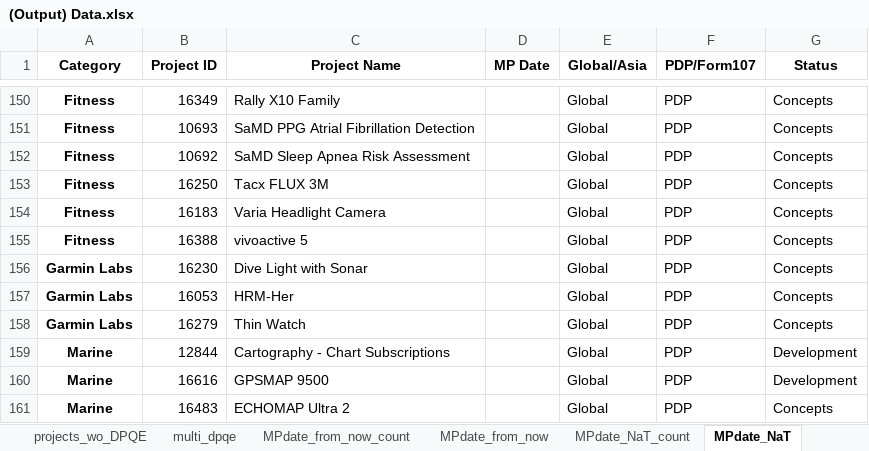
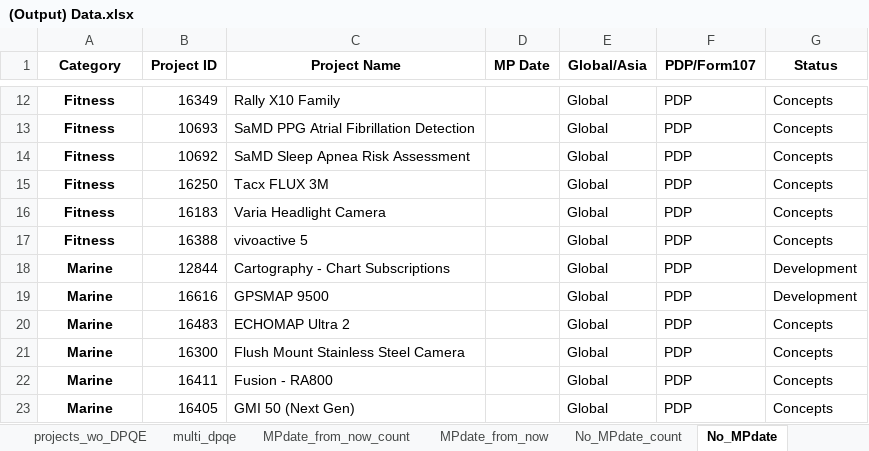
Before and after one commit to CPWRF/Projects, an Excel workbook: GMLA loading analysis/PMsystem_PRweb/(Output) Data.xlsx, sheet No_MPdate, drawn as a sheet; only a part is shown, gaps mark what is left out; the shorter side is filled out with more unchanged rows; values as stored, in another font and other column widths than the file's, no borders; the diff covers the shown part only; the diff names each change by its address in the sheet, - before the commit and + after, or states it on an @@ line.

```diff
--- a/GMLA loading analysis/PMsystem_PRweb/(Output) Data.xlsx (sheet No_MPdate)
+++ b/GMLA loading analysis/PMsystem_PRweb/(Output) Data.xlsx (sheet No_MPdate)
-sheet tab: MPdate_NaT_count
+sheet tab: No_MPdate_count
-sheet tab: MPdate_NaT
+sheet tab: No_MPdate
-row 156: Garmin Labs | 16230 | Dive Light with Sonar |  | Global | PDP | Concepts
-row 157: Garmin Labs | 16053 | HRM-Her |  | Global | PDP | Concepts
-row 158: Garmin Labs | 16279 | Thin Watch |  | Global | PDP | Concepts
```
Also changed, not shown: 138 removed rows elsewhere in this sheet, sheet No_MPdate_count, other sheet tabs, 1 other file.
